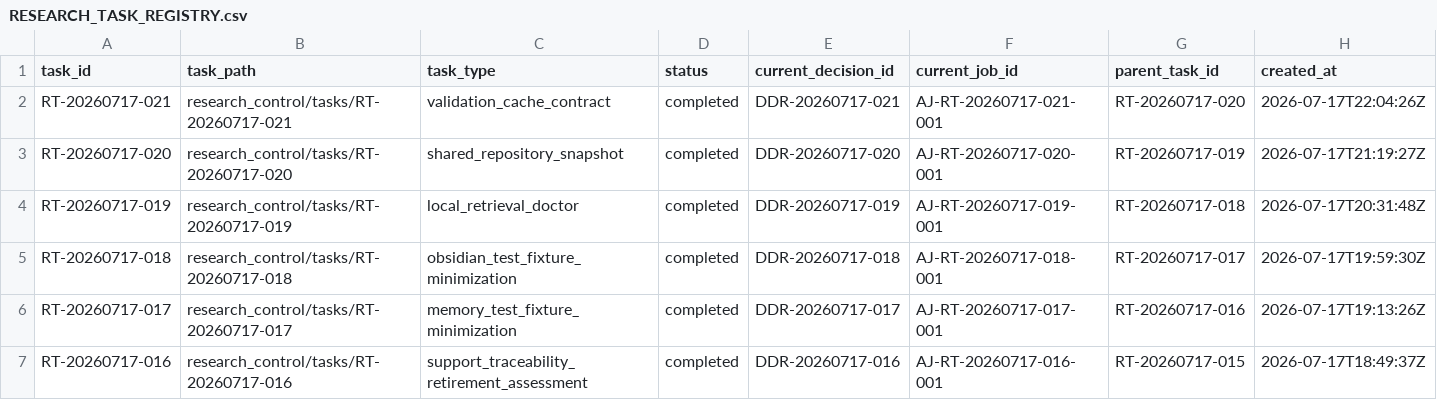
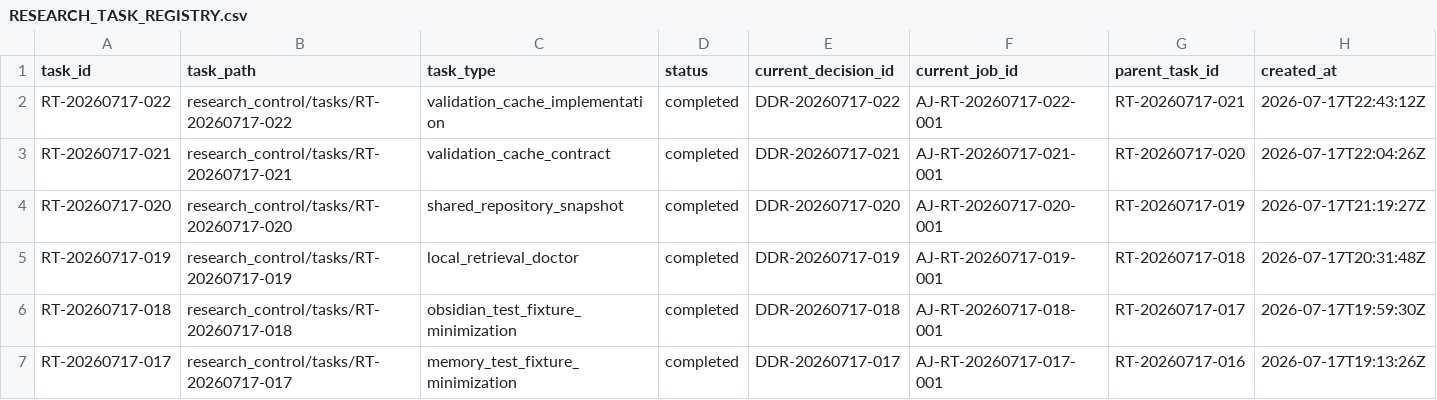
Before and after one commit to AngryOwlAI/The-AEther-Flow, a CSV file: registries/RESEARCH_TASK_REGISTRY.csv, drawn as a sheet; only a part is shown; the shorter side is filled out with more unchanged rows; rows hold the shown columns only; the diff names each change by its address in the sheet, - before the commit and + after, or states it on an @@ line.

Commit message:
Research control: RT-20260717-022 validator-engineer@0.2.0--RT-20260717-022 completion
Decision: DDR-20260717-022

AgentJob: AJ-RT-20260717-022-001

Handoff:

Summary: V19 P10-T03 exact-tree cache key integrity concurrency eviction and controls pass with no gate integration ordinary research mutation or physics delta

Validation: memory sync PASS; final memory core PASS; research-control PASS; diff allowlist PASS

Push: not performed

```diff
--- a/registries/RESEARCH_TASK_REGISTRY.csv
+++ b/registries/RESEARCH_TASK_REGISTRY.csv
+row 2: RT-20260717-022 | research_control/tasks/RT-20260717-022 | validation_cache_implementation | completed | DDR-20260717-022 | AJ-RT-20260717-022-001 | RT-20260717-021 | 2026-07-17T22:43:12Z
```
Also changed, not shown: registries/DIRECTOR_DECISION_REGISTRY.csv, registries/MARKDOWN_SOURCE_REGISTRY.csv, 30 other files.
